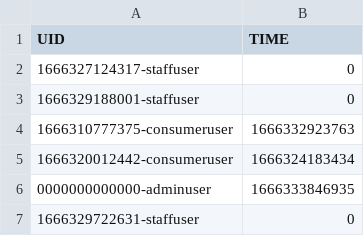
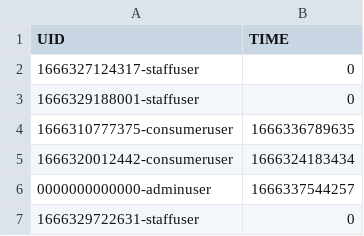
Before and after one commit to naiithink/ku-2022-01418211-oakcoding, a CSV file: data/sessions.csv, drawn as a sheet.

```diff
--- a/data/sessions.csv
+++ b/data/sessions.csv
@@ -3,5 +3,5 @@
 "1666329188001-staffuser","0"
-"1666310777375-consumeruser","1666332923763"
+"1666310777375-consumeruser","1666336789635"
 "1666320012442-consumeruser","1666324183434"
-"0000000000000-adminuser","1666333846935"
+"0000000000000-adminuser","1666337544257"
 "1666329722631-staffuser","0"
```
Also changed, not shown: 3 other files.
